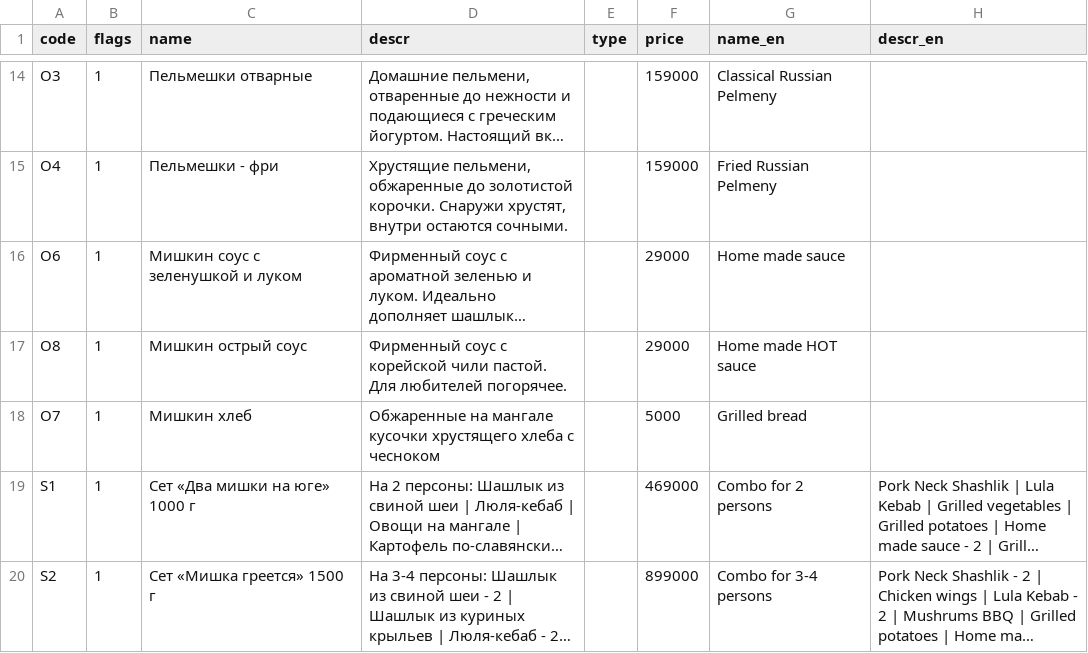
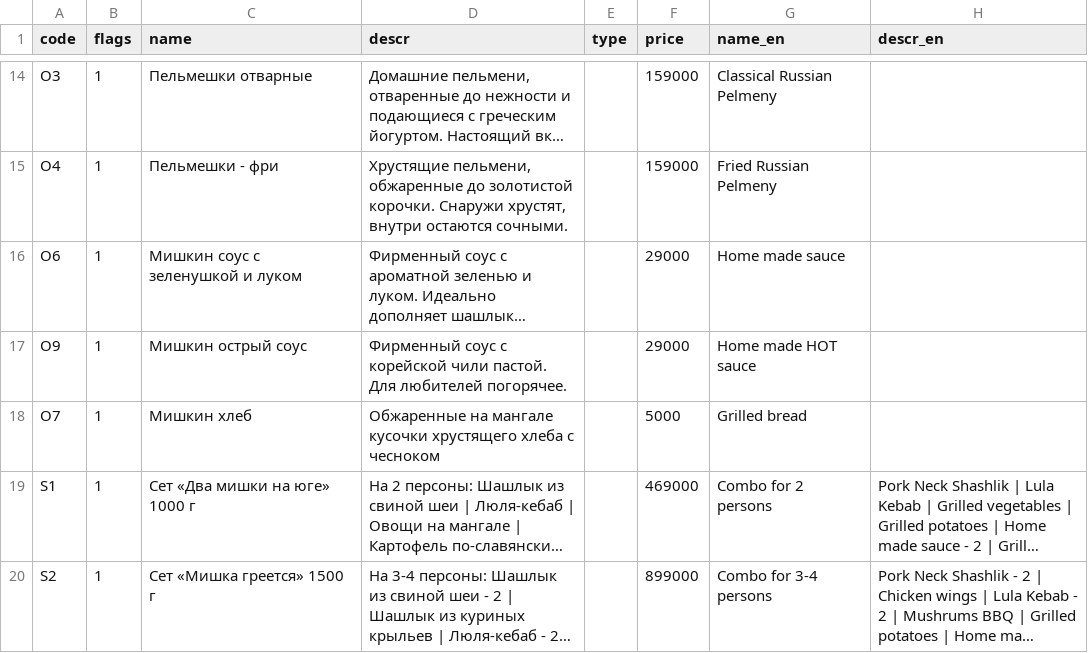
Before and after one commit to monsbsns/southbear.github.io, a CSV file: botmenu.csv, drawn as a sheet; only a part is shown, gaps mark what is left out; long unchanged cells end in …; the diff names each change by its address in the sheet, - before the commit and + after, or states it on an @@ line.

```diff
--- a/botmenu.csv
+++ b/botmenu.csv
-A17 (code): O8
+A17 (code): O9
```
Also changed, not shown: 1 other file.
